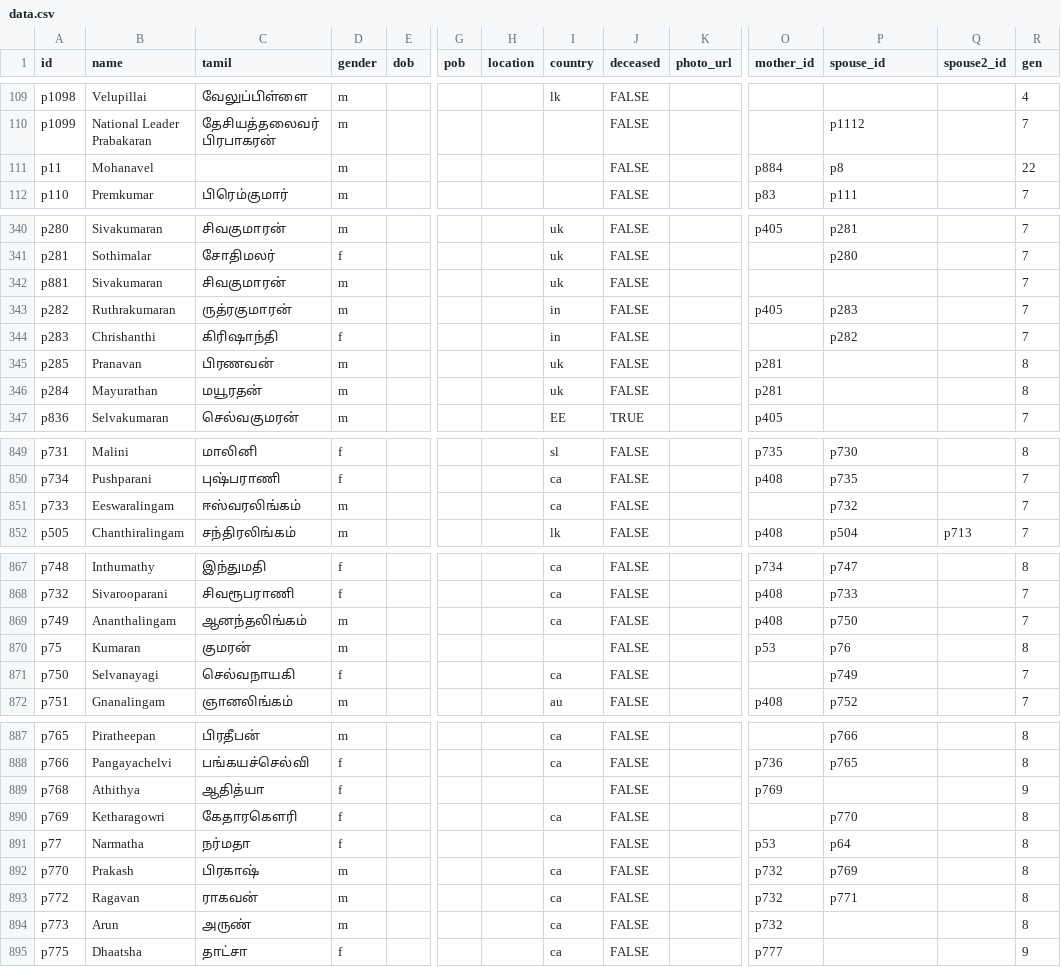
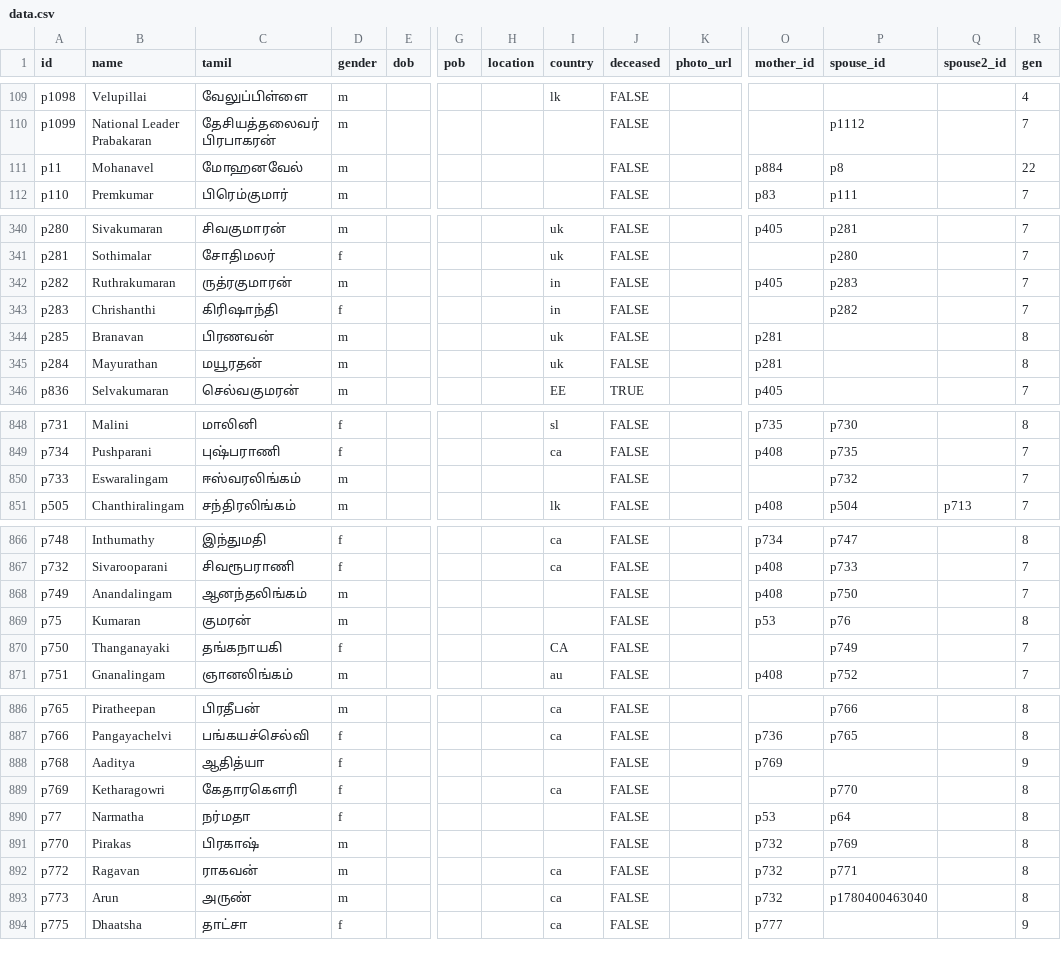
Before and after one commit to raravint/FamilyTree, a CSV file: data.csv, drawn as a sheet; only a part is shown, gaps mark what is left out; removed rows and columns are numbered as before the commit, all else as after; rows hold the shown columns only; the diff covers the shown part only; the diff names each change by its address in the sheet, - before the commit and + after, or states it on an @@ line.

```diff
--- a/data.csv
+++ b/data.csv
-C111 (tamil): (empty)
+C111 (tamil): மோஹனவேல்
-row 342: p881 | Sivakumaran | சிவகுமாரன் | m |  |  |  | uk | FALSE |  |  |  |  | 7
-B344 (name): Pranavan
+B344 (name): Branavan
-B850 (name): Eeswaralingam
+B850 (name): Eswaralingam
-I850 (country): ca
+I850 (country): (empty)
-B868 (name): Ananthalingam
+B868 (name): Anandalingam
-I868 (country): ca
+I868 (country): (empty)
-B870 (name): Selvanayagi
+B870 (name): Thanganayaki
-C870 (tamil): செல்வநாயகி
+C870 (tamil): தங்கநாயகி
-I870 (country): ca
+I870 (country): CA
-B888 (name): Athithya
+B888 (name): Aaditya
-B891 (name): Prakash
+B891 (name): Pirakas
-I891 (country): ca
+I891 (country): (empty)
-P893 (spouse_id): (empty)
+P893 (spouse_id): p1780400463040
```
Also changed, not shown: 8 added rows and 25 edited cells elsewhere in this file.
